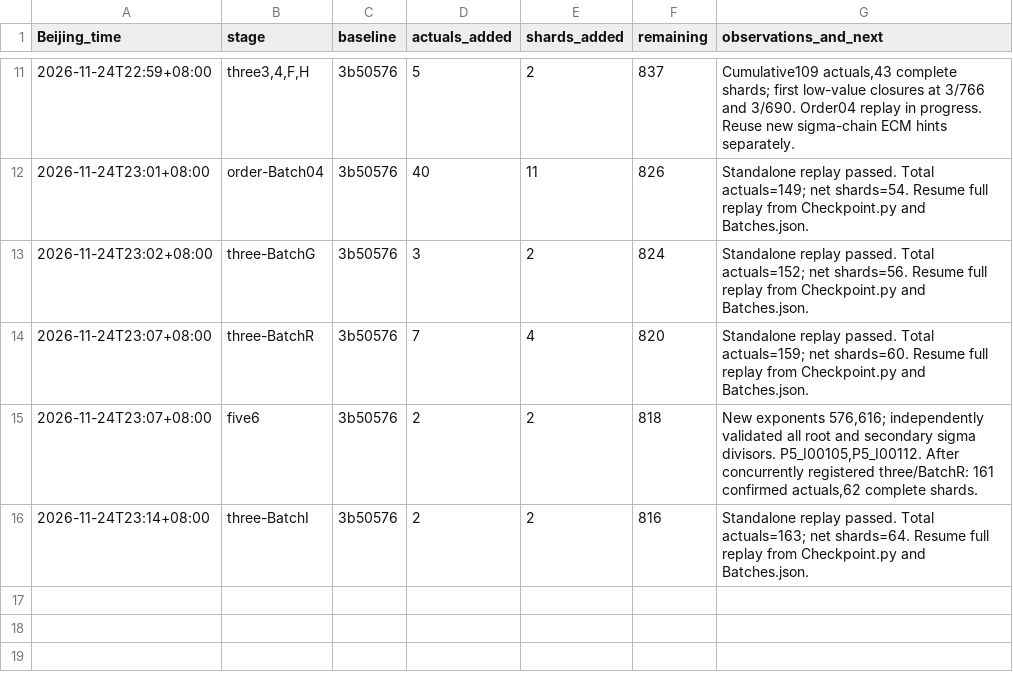
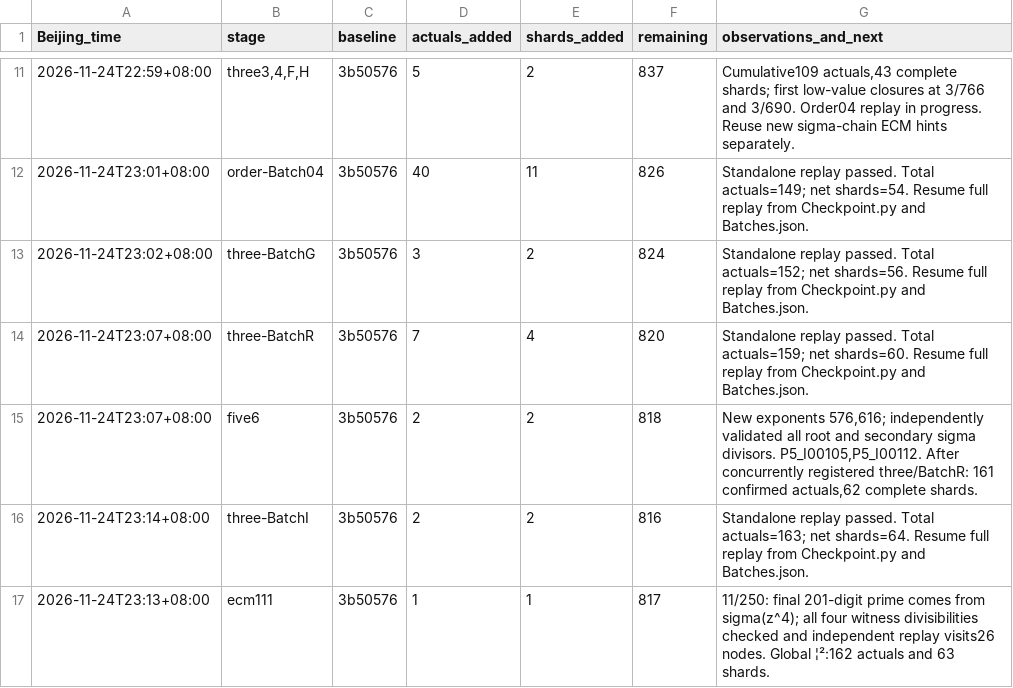
Before and after one commit to stormwhip/PerfectNumbers, a TSV file: Research/NightMerge/RunLog.tsv, drawn as a sheet; only a part is shown, gaps mark what is left out; the diff names each change by its address in the sheet, - before the commit and + after, or states it on an @@ line.

Commit message:
Verify 201-digit secondary divisor and exclude root 11 exponent 250

```diff
--- a/Research/NightMerge/RunLog.tsv
+++ b/Research/NightMerge/RunLog.tsv
+row 17: 2026-11-24T23:13+08:00 | ecm111 | 3b50576 | 1 | 1 | 817 | 11/250: final 201-digit prime comes from sigma(z^4); all four witness divisibilities checked and independent replay visits26 nodes. Global ¦²:162 actuals and 63 shards.
```
